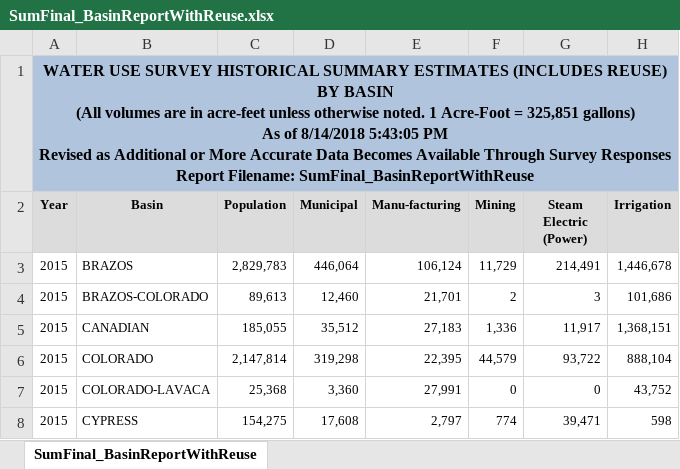
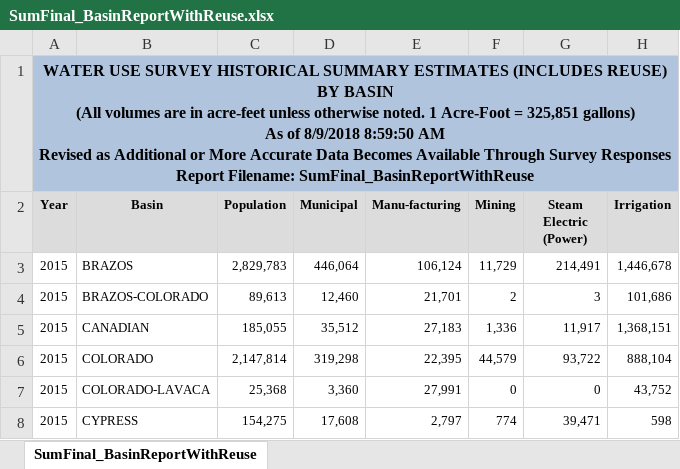
Before and after one commit to amabdallah/TWDB_script, an Excel workbook: SumFinal_BasinReportWithReuse.xlsx, sheet SumFinal_BasinReportWithReuse, drawn as a sheet; only a part is shown; values as stored, in another font and other column widths than the file's, no borders; ↵ is a line break in a cell; the diff names each change by its address in the sheet, - before the commit and + after, or states it on an @@ line.

```diff
--- a/SumFinal_BasinReportWithReuse.xlsx (sheet SumFinal_BasinReportWithReuse)
+++ b/SumFinal_BasinReportWithReuse.xlsx (sheet SumFinal_BasinReportWithReuse)
-A1 (Year): …As of 8/14/2018 5:43:05 PM ↵ Revised as…
+A1 (Year): …As of 8/9/2018 8:59:50 AM ↵ Revised as…
```
Also changed, not shown: 8 other files.
